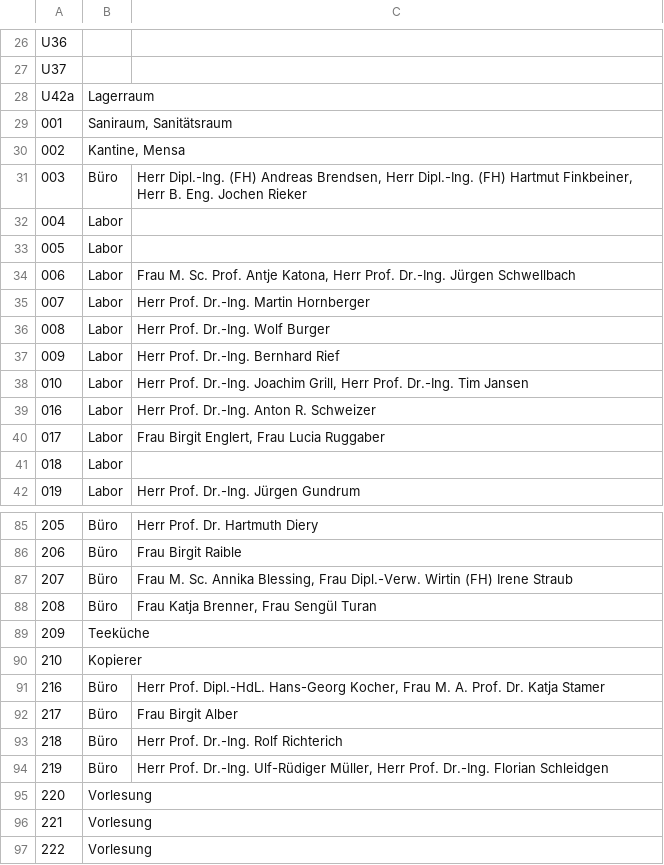
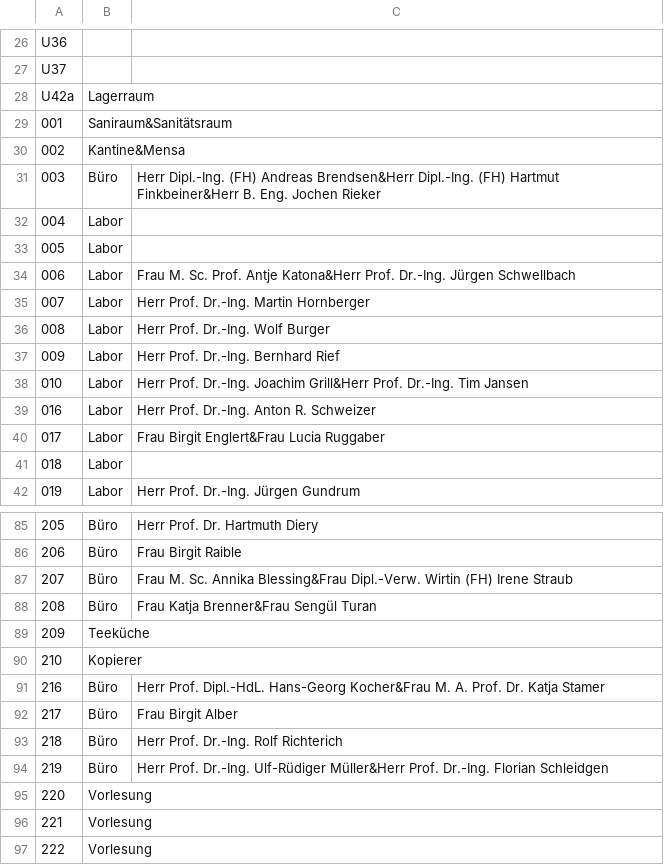
Before and after one commit to Zenty96/PepperPortier, a CSV file: Ressourcen/Raumliste.csv, drawn as a sheet; only a part is shown, gaps mark what is left out; the diff covers the shown part only.

```diff
--- a/Ressourcen/Raumliste.csv
+++ b/Ressourcen/Raumliste.csv
@@ -28,8 +28,8 @@ U37;;
 U42a;Lagerraum;
-001;Saniraum, Sanitätsraum;
-002;Kantine, Mensa;
-003;Büro;Herr Dipl.-Ing. (FH) Andreas Brendsen, Herr Dipl.-Ing. (FH) Hartmut Finkbeiner, Herr B. Eng. Jochen Rieker
+001;Saniraum&Sanitätsraum;
+002;Kantine&Mensa;
+003;Büro;Herr Dipl.-Ing. (FH) Andreas Brendsen&Herr Dipl.-Ing. (FH) Hartmut Finkbeiner&Herr B. Eng. Jochen Rieker
 004;Labor;
 005;Labor;
-006;Labor;Frau M. Sc. Prof. Antje Katona, Herr Prof. Dr.-Ing. Jürgen Schwellbach
+006;Labor;Frau M. Sc. Prof. Antje Katona&Herr Prof. Dr.-Ing. Jürgen Schwellbach
 007;Labor;Herr Prof. Dr.-Ing. Martin Hornberger
@@ -37,5 +37,5 @@ U42a;Lagerraum;
 009;Labor;Herr Prof. Dr.-Ing. Bernhard Rief
-010;Labor;Herr Prof. Dr.-Ing. Joachim Grill, Herr Prof. Dr.-Ing. Tim Jansen
+010;Labor;Herr Prof. Dr.-Ing. Joachim Grill&Herr Prof. Dr.-Ing. Tim Jansen
 016;Labor;Herr Prof. Dr.-Ing. Anton R. Schweizer
-017;Labor;Frau Birgit Englert, Frau Lucia Ruggaber
+017;Labor;Frau Birgit Englert&Frau Lucia Ruggaber
 018;Labor;
@@ -86,10 +86,10 @@ U42a;Lagerraum;
 206;Büro;Frau Birgit Raible
-207;Büro;Frau M. Sc. Annika Blessing, Frau Dipl.-Verw. Wirtin (FH) Irene Straub
-208;Büro;Frau Katja Brenner, Frau Sengül Turan
+207;Büro;Frau M. Sc. Annika Blessing&Frau Dipl.-Verw. Wirtin (FH) Irene Straub
+208;Büro;Frau Katja Brenner&Frau Sengül Turan
 209;Teeküche;
 210;Kopierer;
-216;Büro;Herr Prof. Dipl.-HdL. Hans-Georg Kocher, Frau M. A. Prof. Dr. Katja Stamer
+216;Büro;Herr Prof. Dipl.-HdL. Hans-Georg Kocher&Frau M. A. Prof. Dr. Katja Stamer
 217;Büro;Frau Birgit Alber
 218;Büro;Herr Prof. Dr.-Ing. Rolf Richterich
-219;Büro;Herr Prof. Dr.-Ing. Ulf-Rüdiger Müller, Herr Prof. Dr.-Ing. Florian Schleidgen
+219;Büro;Herr Prof. Dr.-Ing. Ulf-Rüdiger Müller&Herr Prof. Dr.-Ing. Florian Schleidgen
 220;Vorlesung;
```
Also changed, not shown: 9 edited cells elsewhere in this file, 3 other files.
